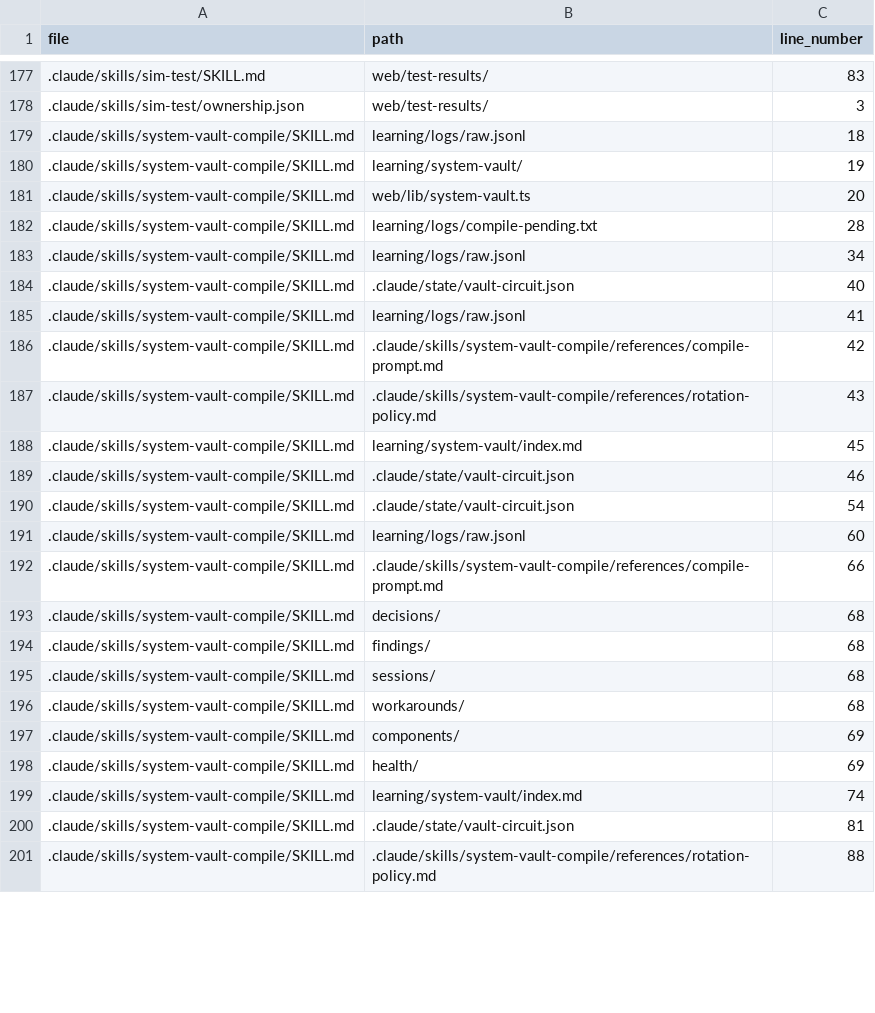
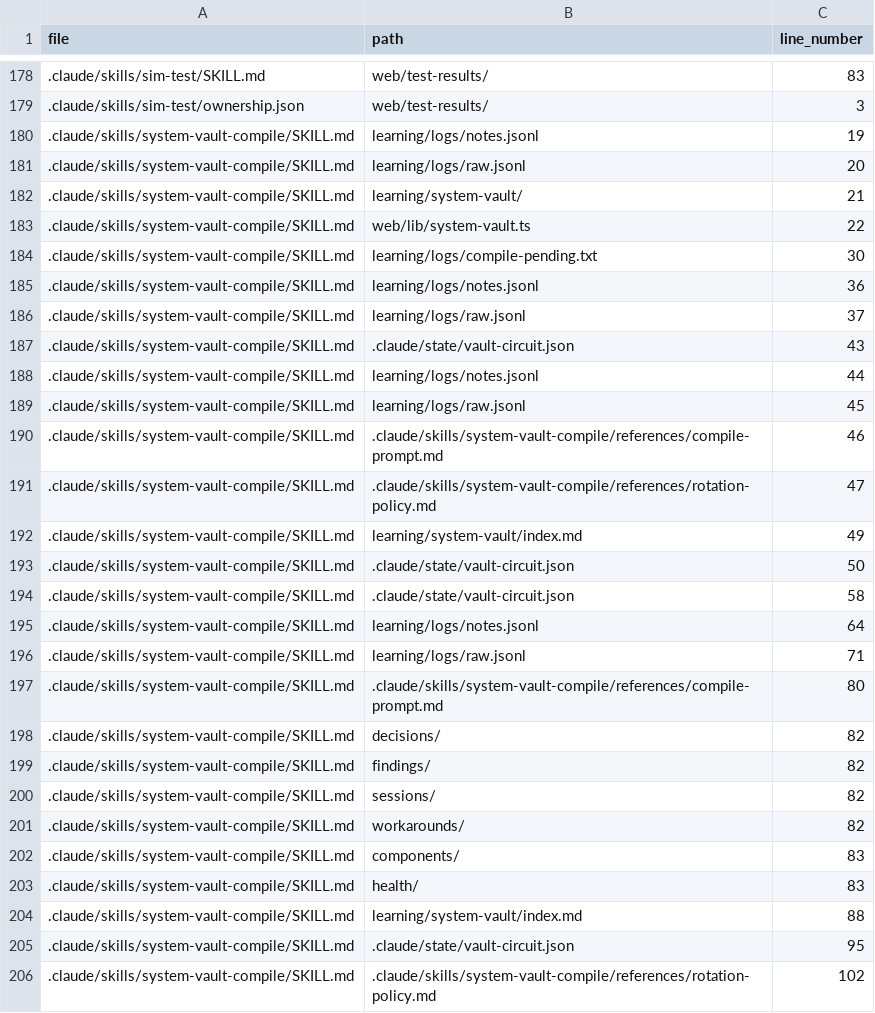
Before and after one commit to drashtishah/aws-simulator, a CSV file: references/registries/path-registry.csv, drawn as a sheet; only a part is shown, gaps mark what is left out; the diff covers the shown part only.

Commit message:
chore(health): snap floors after Commits 7-9 file additions
intent: catch up monotonic floors that lagged the new file additions
in Commits 7-9 of the fluffy-hugging-wilkes plan.
decision: floors auto-snap to actuals (test: 73 to 74 from
note-cli.test.ts and stop-journal-check.test.ts; hook: 8 to 9 from
stop-journal-check.ts). Mechanical refresh, no behavior change.

Pre-existing drift: each commit's worktree caught some but not all
of the additions because the npm test ordering vs working tree state
differed. This commit closes the books on the plan with floors
matching actuals.

Also pulls in the auto-regenerated path-registry.csv and
permission-bypass-registry.md.

No related issue

```diff
--- a/references/registries/path-registry.csv
+++ b/references/registries/path-registry.csv
@@ -178,24 +179,28 @@ file,path,line_number
 .claude/skills/sim-test/ownership.json,web/test-results/,3
-.claude/skills/system-vault-compile/SKILL.md,learning/logs/raw.jsonl,18
-.claude/skills/system-vault-compile/SKILL.md,learning/system-vault/,19
-.claude/skills/system-vault-compile/SKILL.md,web/lib/system-vault.ts,20
-.claude/skills/system-vault-compile/SKILL.md,learning/logs/compile-pending.txt,28
-.claude/skills/system-vault-compile/SKILL.md,learning/logs/raw.jsonl,34
-.claude/skills/system-vault-compile/SKILL.md,.claude/state/vault-circuit.json,40
-.claude/skills/system-vault-compile/SKILL.md,learning/logs/raw.jsonl,41
-.claude/skills/system-vault-compile/SKILL.md,.claude/skills/system-vault-compile/references/compile-prompt.md,42
-.claude/skills/system-vault-compile/SKILL.md,.claude/skills/system-vault-compile/references/rotation-policy.md,43
-.claude/skills/system-vault-compile/SKILL.md,learning/system-vault/index.md,45
-.claude/skills/system-vault-compile/SKILL.md,.claude/state/vault-circuit.json,46
-.claude/skills/system-vault-compile/SKILL.md,.claude/state/vault-circuit.json,54
-.claude/skills/system-vault-compile/SKILL.md,learning/logs/raw.jsonl,60
-.claude/skills/system-vault-compile/SKILL.md,.claude/skills/system-vault-compile/references/compile-prompt.md,66
-.claude/skills/system-vault-compile/SKILL.md,decisions/,68
-.claude/skills/system-vault-compile/SKILL.md,findings/,68
-.claude/skills/system-vault-compile/SKILL.md,sessions/,68
-.claude/skills/system-vault-compile/SKILL.md,workarounds/,68
-.claude/skills/system-vault-compile/SKILL.md,components/,69
-.claude/skills/system-vault-compile/SKILL.md,health/,69
-.claude/skills/system-vault-compile/SKILL.md,learning/system-vault/index.md,74
-.claude/skills/system-vault-compile/SKILL.md,.claude/state/vault-circuit.json,81
-.claude/skills/system-vault-compile/SKILL.md,.claude/skills/system-vault-compile/references/rotation-policy.md,88
+.claude/skills/system-vault-compile/SKILL.md,learning/logs/notes.jsonl,19
+.claude/skills/system-vault-compile/SKILL.md,learning/logs/raw.jsonl,20
+.claude/skills/system-vault-compile/SKILL.md,learning/system-vault/,21
+.claude/skills/system-vault-compile/SKILL.md,web/lib/system-vault.ts,22
+.claude/skills/system-vault-compile/SKILL.md,learning/logs/compile-pending.txt,30
+.claude/skills/system-vault-compile/SKILL.md,learning/logs/notes.jsonl,36
+.claude/skills/system-vault-compile/SKILL.md,learning/logs/raw.jsonl,37
+.claude/skills/system-vault-compile/SKILL.md,.claude/state/vault-circuit.json,43
+.claude/skills/system-vault-compile/SKILL.md,learning/logs/notes.jsonl,44
+.claude/skills/system-vault-compile/SKILL.md,learning/logs/raw.jsonl,45
+.claude/skills/system-vault-compile/SKILL.md,.claude/skills/system-vault-compile/references/compile-prompt.md,46
+.claude/skills/system-vault-compile/SKILL.md,.claude/skills/system-vault-compile/references/rotation-policy.md,47
+.claude/skills/system-vault-compile/SKILL.md,learning/system-vault/index.md,49
+.claude/skills/system-vault-compile/SKILL.md,.claude/state/vault-circuit.json,50
+.claude/skills/system-vault-compile/SKILL.md,.claude/state/vault-circuit.json,58
+.claude/skills/system-vault-compile/SKILL.md,learning/logs/notes.jsonl,64
+.claude/skills/system-vault-compile/SKILL.md,learning/logs/raw.jsonl,71
+.claude/skills/system-vault-compile/SKILL.md,.claude/skills/system-vault-compile/references/compile-prompt.md,80
+.claude/skills/system-vault-compile/SKILL.md,decisions/,82
+.claude/skills/system-vault-compile/SKILL.md,findings/,82
+.claude/skills/system-vault-compile/SKILL.md,sessions/,82
+.claude/skills/system-vault-compile/SKILL.md,workarounds/,82
+.claude/skills/system-vault-compile/SKILL.md,components/,83
+.claude/skills/system-vault-compile/SKILL.md,health/,83
+.claude/skills/system-vault-compile/SKILL.md,learning/system-vault/index.md,88
+.claude/skills/system-vault-compile/SKILL.md,.claude/state/vault-circuit.json,95
+.claude/skills/system-vault-compile/SKILL.md,.claude/skills/system-vault-compile/references/rotation-policy.md,102
```
Also changed, not shown: 10 added rows and 16 edited cells elsewhere in this file, 2 other files.
